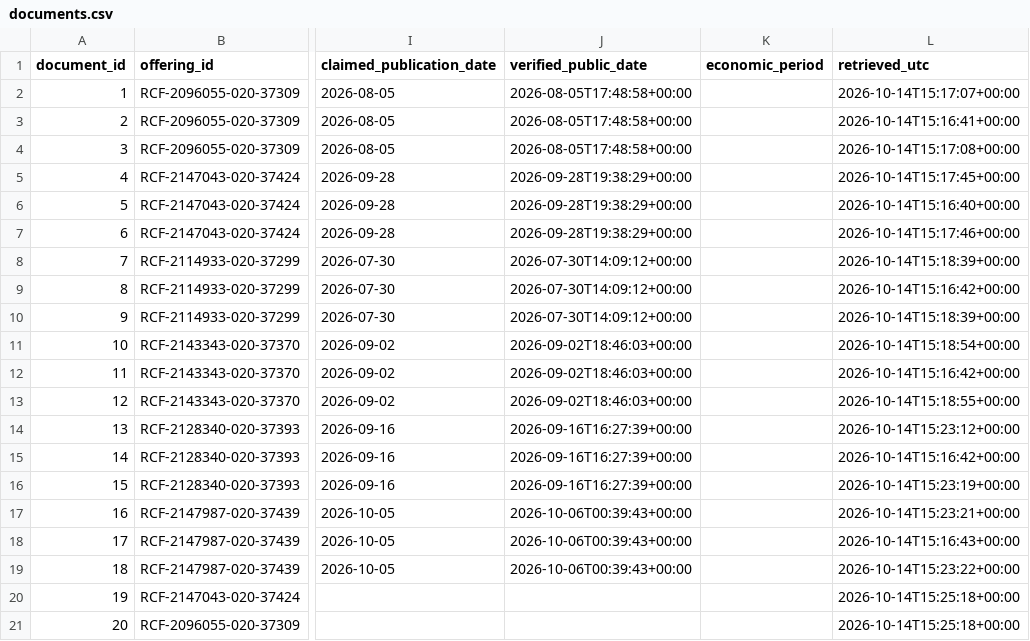
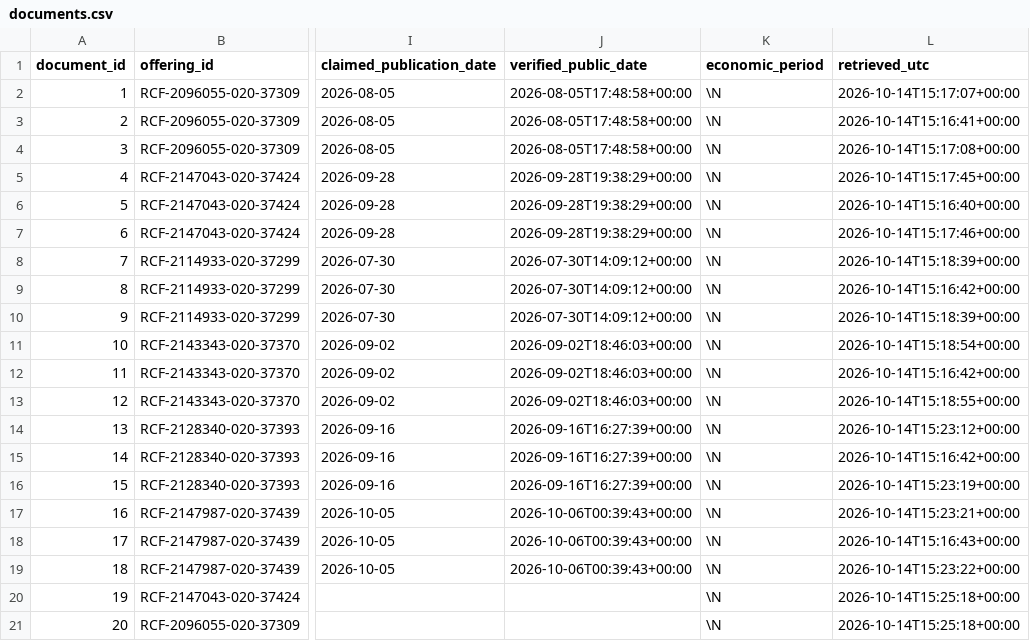
Before and after one commit to realizeit7/DunklikeVC, a CSV file: personal_vc_research/prospective/data/exports/documents.csv, drawn as a sheet; only a part is shown, gaps mark what is left out; the diff names each change by its address in the sheet, - before the commit and + after, or states it on an @@ line.

```diff
--- a/personal_vc_research/prospective/data/exports/documents.csv
+++ b/personal_vc_research/prospective/data/exports/documents.csv
-K2:K21 (economic_period): (empty)
+K2:K21 (economic_period): \N
```
Also changed, not shown: personal_vc_research/prospective/data/exports/facts.csv, personal_vc_research/prospective/data/exports/offering_status_log.csv, 9 other files.
